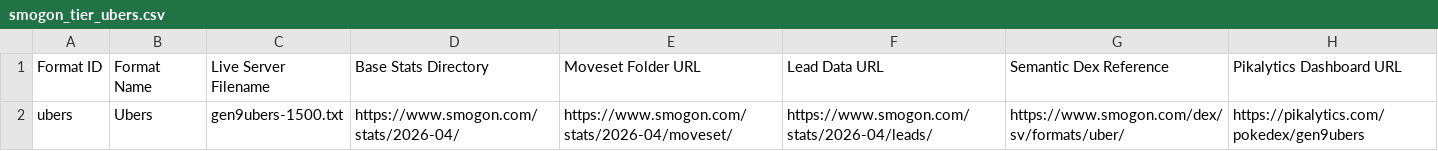
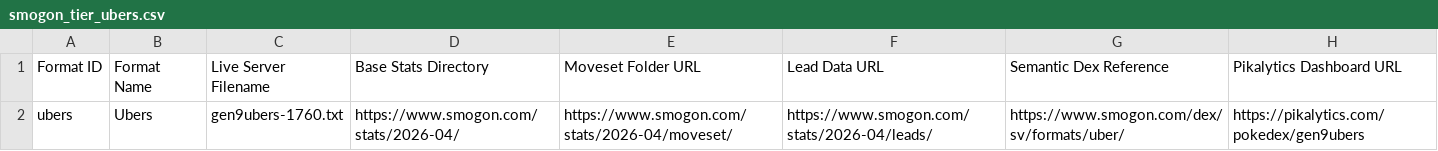
Before and after one commit to NoChillOrganization/NCLPDLB, a CSV file: data/competitive/smogon_tier_ubers.csv, drawn as a sheet.

```diff
--- a/data/competitive/smogon_tier_ubers.csv
+++ b/data/competitive/smogon_tier_ubers.csv
@@ -1,2 +1,2 @@
 Format ID,Format Name,Live Server Filename,Base Stats Directory,Moveset Folder URL,Lead Data URL,Semantic Dex Reference,Pikalytics Dashboard URL
-ubers,Ubers,gen9ubers-1500.txt,https://www.smogon.com/stats/2026-04/,https://www.smogon.com/stats/2026-04/moveset/,https://www.smogon.com/stats/2026-04/leads/,https://www.smogon.com/dex/sv/formats/uber/,https://pikalytics.com/pokedex/gen9ubers
+ubers,Ubers,gen9ubers-1760.txt,https://www.smogon.com/stats/2026-04/,https://www.smogon.com/stats/2026-04/moveset/,https://www.smogon.com/stats/2026-04/leads/,https://www.smogon.com/dex/sv/formats/uber/,https://pikalytics.com/pokedex/gen9ubers
```
Also changed, not shown: data/competitive/smogon_format_pokemon_champions.csv, data/competitive/smogon_format_vgc_regulation_i.csv, 2 other files.
